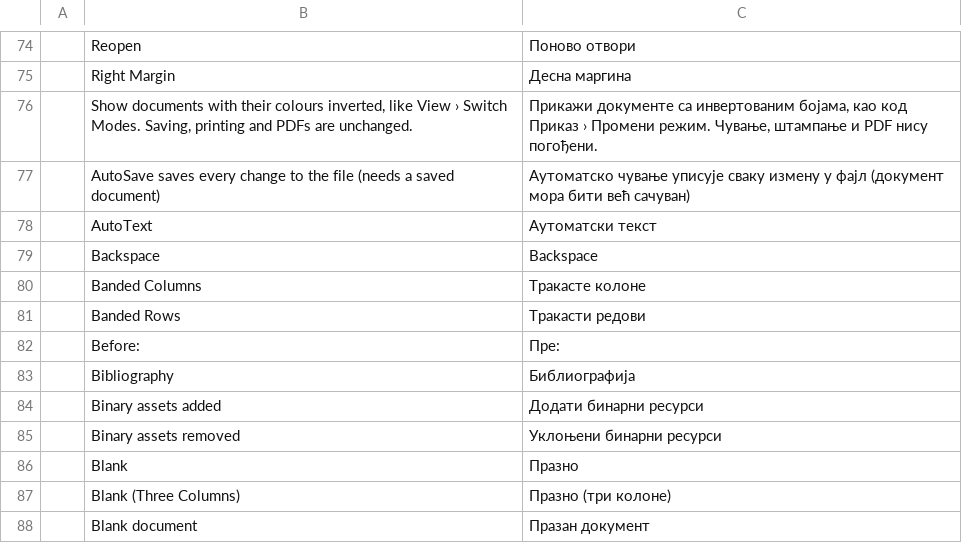
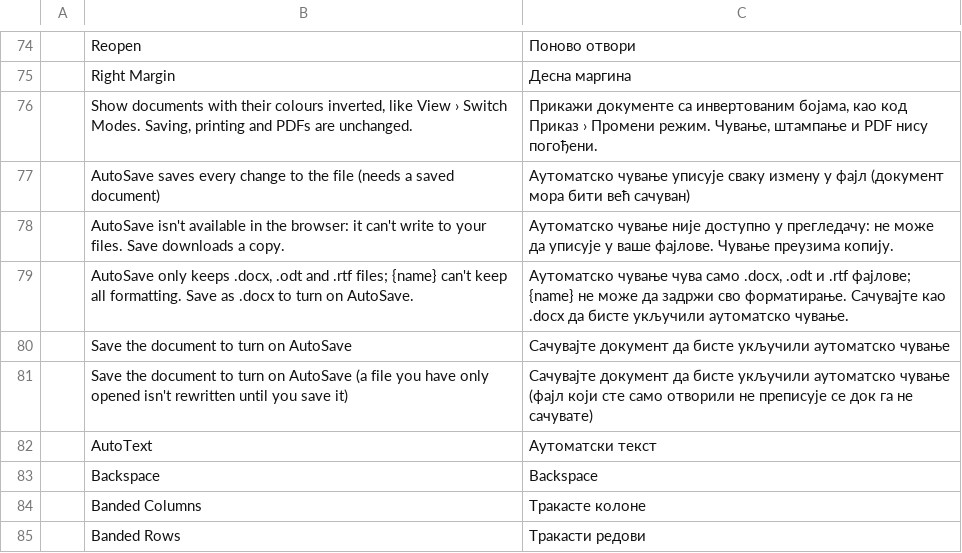
Before and after one commit to iBobX/wordcraft, a TSV file: crates/ui-egui/src/i18n/sr.tsv, drawn as a sheet; only a part is shown, gaps mark what is left out; the shorter side is filled out with more unchanged rows; the diff names each change by its address in the sheet, - before the commit and + after, or states it on an @@ line.

```diff
--- a/crates/ui-egui/src/i18n/sr.tsv
+++ b/crates/ui-egui/src/i18n/sr.tsv
+row 78:  | AutoSave isn't available in the browser: it can't write to your files. Save downloads a copy. | Аутоматско чување није доступно у прегледачу: не може да уписује у ваше фајлове. Чување преузима копију.
+row 79:  | AutoSave only keeps .docx, .odt and .rtf files; {name} can't keep all formatting. Save as .docx to turn on AutoSave. | Аутоматско чување чува само .docx, .odt и .rtf фајлове; {name} не може да задржи сво форматирање. Сачувајте као .docx да бисте укључили аутоматско чување.
+row 80:  | Save the document to turn on AutoSave | Сачувајте документ да бисте укључили аутоматско чување
+row 81:  | Save the document to turn on AutoSave (a file you have only opened isn't rewritten until you save it) | Сачувајте документ да бисте укључили аутоматско чување (фајл који сте само отворили не преписује се док га не сачувате)
```
Also changed, not shown: crates/ui-egui/src/i18n/es.tsv, crates/ui-egui/src/i18n/ja.tsv, 10 other files.
